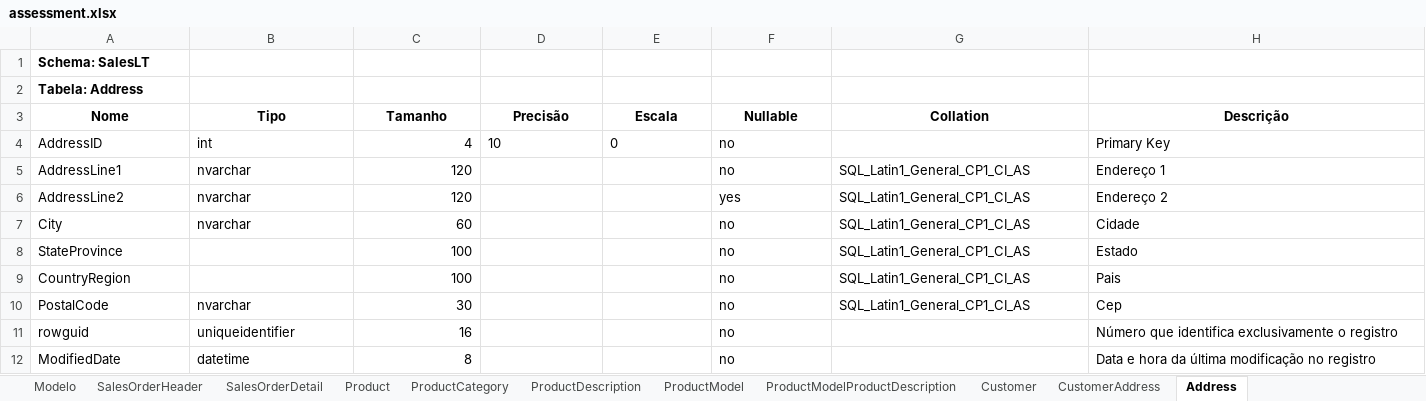
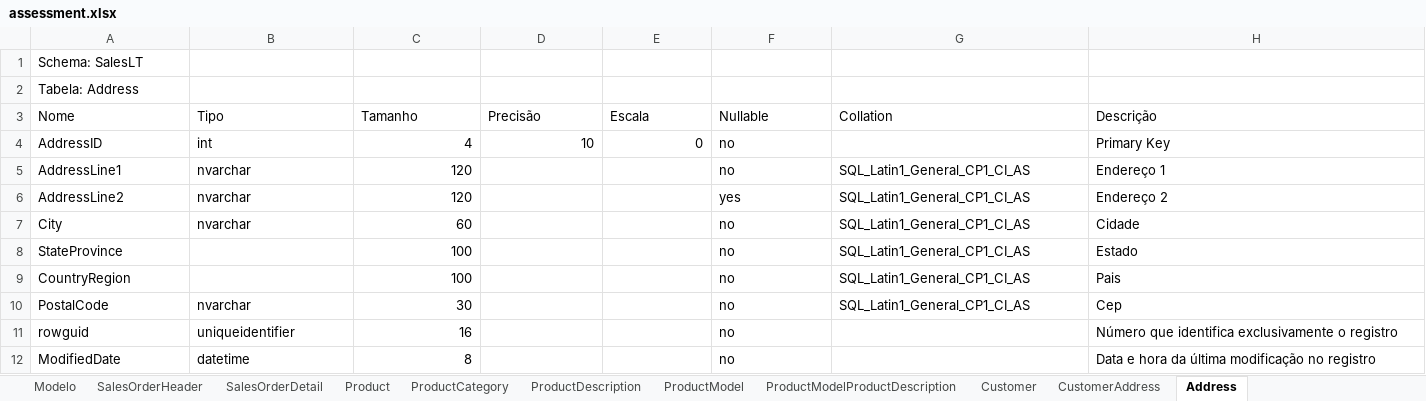
Before and after one commit to 11ABDFiap/dataops_11abd, an Excel workbook: trabalho-final/docs/assessment/assessment.xlsx, sheet Address, drawn as a sheet; values as stored, in another font and other column widths than the file's, no borders; the diff names each change by its address in the sheet, - before the commit and + after, or states it on an @@ line.

Commit message:
update assessment doc

```diff
--- a/trabalho-final/docs/assessment/assessment.xlsx (sheet Address)
+++ b/trabalho-final/docs/assessment/assessment.xlsx (sheet Address)
-A1:A2 bold: on
+A1:A2 bold: off
@@ A3:H3 bold: on → off, alignment: center → left @@
-D4:E4 alignment: left
+D4:E4 alignment: right
```
Also changed, not shown: sheet SalesOrderHeader, charts or pictures.
